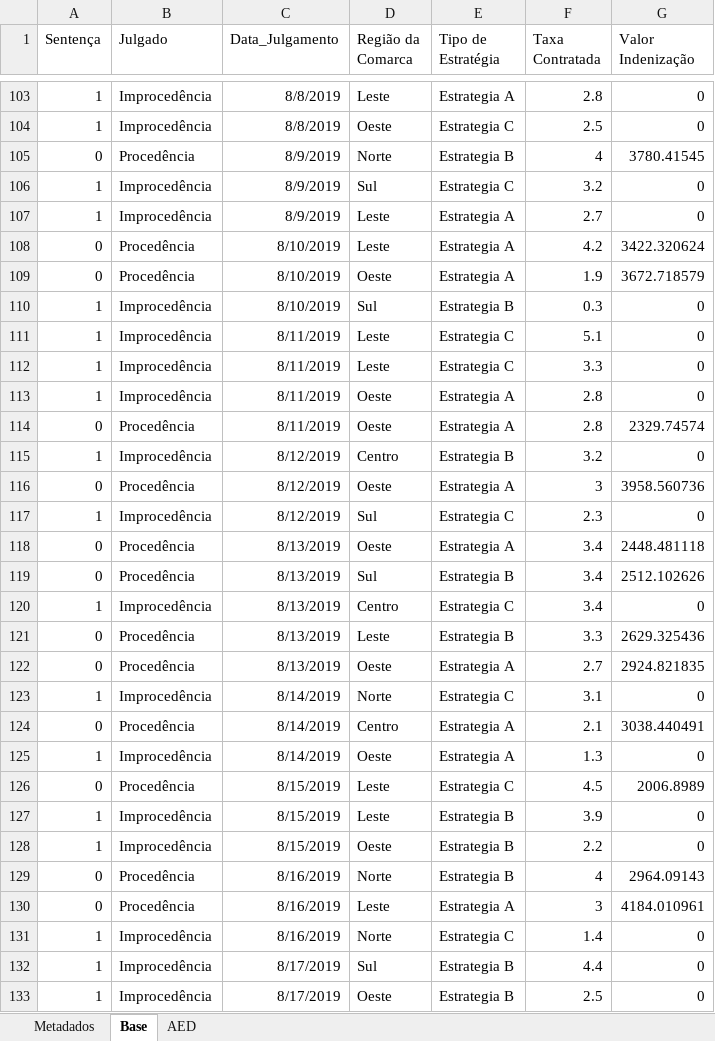
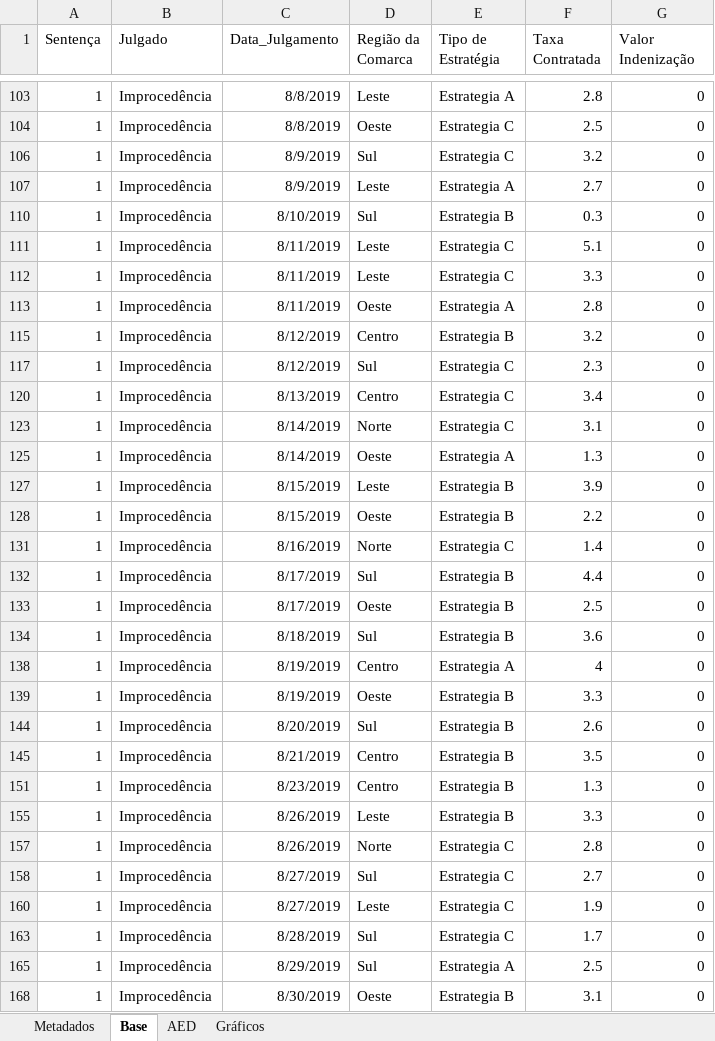
Before and after one commit to DeyvedAntonio/legal_analytics, an Excel workbook: 01_Dados/Dados_processados_limpos/base-dados-tratada.xlsx, sheet Base, drawn as a sheet; only a part is shown, gaps mark what is left out; the shorter side is filled out with more unchanged rows; values as stored, in another font and other column widths than the file's, no borders; table styles not drawn; the diff covers the shown part only; the diff names each change by its address in the sheet, - before the commit and + after, or states it on an @@ line.

```diff
--- a/01_Dados/Dados_processados_limpos/base-dados-tratada.xlsx (sheet Base)
+++ b/01_Dados/Dados_processados_limpos/base-dados-tratada.xlsx (sheet Base)
+sheet tab: Gráficos
@@ row 105 hidden: 0 | Procedência | 8/9/2019 | Norte | Estrategia B | 4 | 3780.41545 @@
@@ row 108 hidden: 0 | Procedência | 8/10/2019 | Leste | Estrategia A | 4.2 | 3422.320624 @@
@@ row 109 hidden: 0 | Procedência | 8/10/2019 | Oeste | Estrategia A | 1.9 | 3672.718579 @@
@@ row 114 hidden: 0 | Procedência | 8/11/2019 | Oeste | Estrategia A | 2.8 | 2329.74574 @@
@@ row 116 hidden: 0 | Procedência | 8/12/2019 | Oeste | Estrategia A | 3 | 3958.560736 @@
@@ row 118 hidden: 0 | Procedência | 8/13/2019 | Oeste | Estrategia A | 3.4 | 2448.481118 @@
@@ row 119 hidden: 0 | Procedência | 8/13/2019 | Sul | Estrategia B | 3.4 | 2512.102626 @@
@@ row 121 hidden: 0 | Procedência | 8/13/2019 | Leste | Estrategia B | 3.3 | 2629.325436 @@
@@ row 122 hidden: 0 | Procedência | 8/13/2019 | Oeste | Estrategia A | 2.7 | 2924.821835 @@
@@ row 124 hidden: 0 | Procedência | 8/14/2019 | Centro | Estrategia A | 2.1 | 3038.440491 @@
@@ row 126 hidden: 0 | Procedência | 8/15/2019 | Leste | Estrategia C | 4.5 | 2006.8989 @@
@@ row 129 hidden: 0 | Procedência | 8/16/2019 | Norte | Estrategia B | 4 | 2964.09143 @@
@@ row 130 hidden: 0 | Procedência | 8/16/2019 | Leste | Estrategia A | 3 | 4184.010961 @@
```
Also changed, not shown: 237 hidden or unhidden rows elsewhere in this sheet, sheet AED, charts or pictures.
